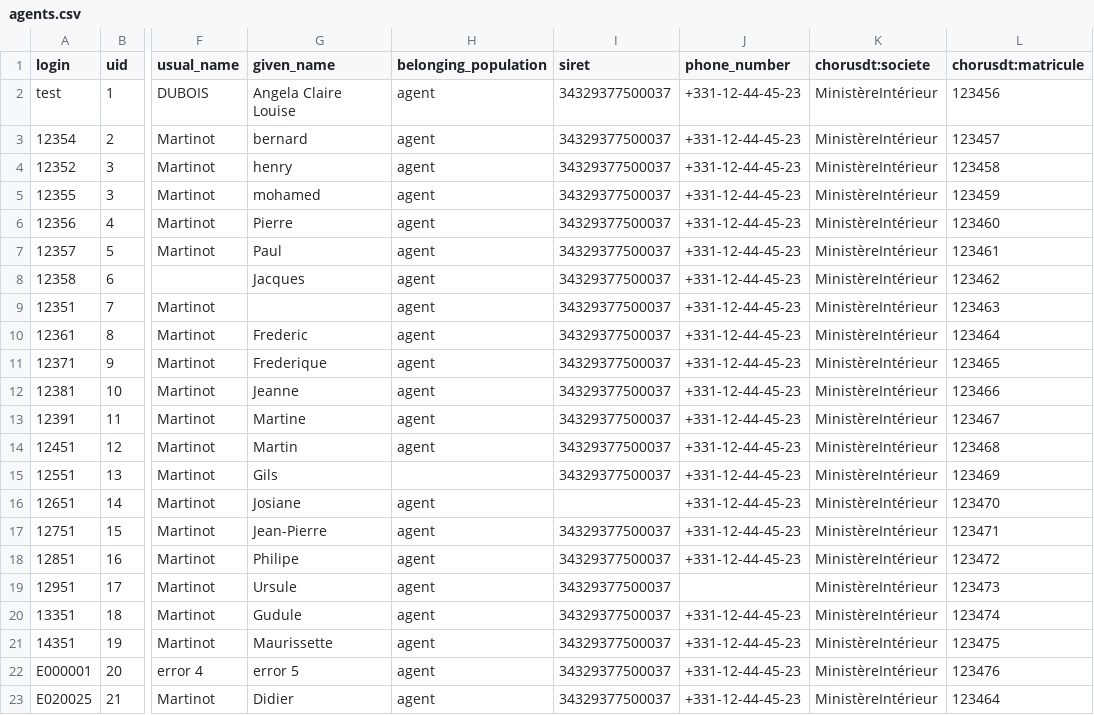
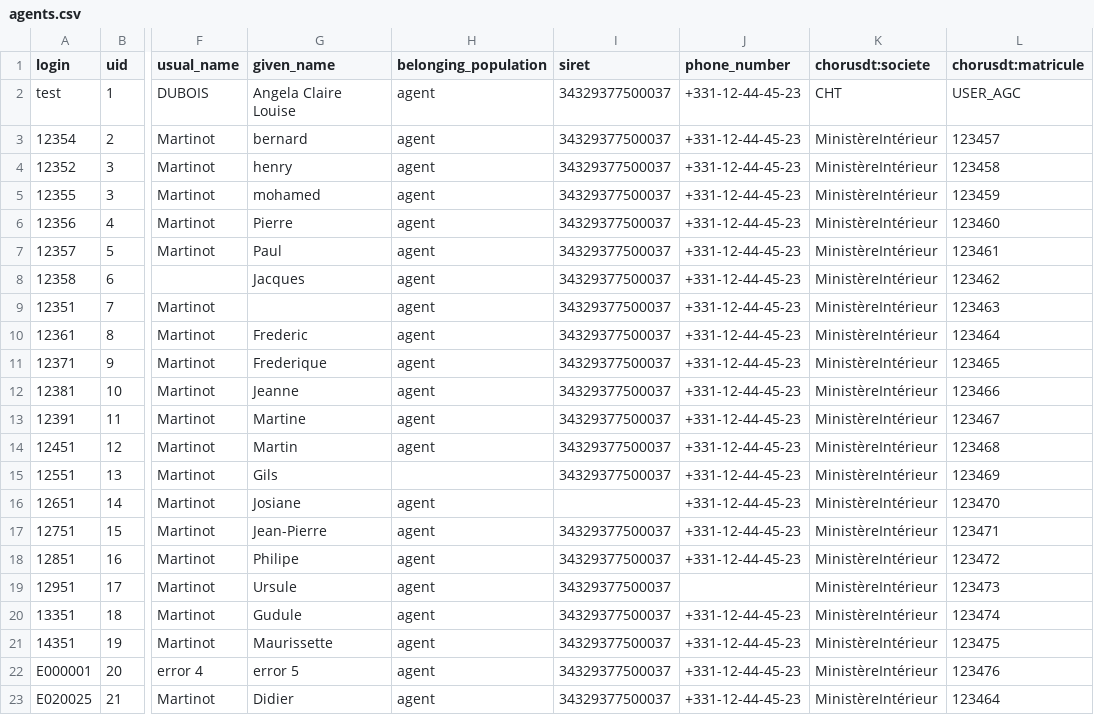
Before and after one commit to proconnect-gouv/federation, a CSV file: docker/volumes/fca-low/mocks/idp/databases/agents.csv, drawn as a sheet; only a part is shown, gaps mark what is left out; the diff names each change by its address in the sheet, - before the commit and + after, or states it on an @@ line.

Commit message:
Report Release v3.40

```diff
--- a/docker/volumes/fca-low/mocks/idp/databases/agents.csv
+++ b/docker/volumes/fca-low/mocks/idp/databases/agents.csv
-K2 (chorusdt:societe): MinistèreIntérieur
+K2 (chorusdt:societe): CHT
-L2 (chorusdt:matricule): 123456
+L2 (chorusdt:matricule): USER_AGC
```
